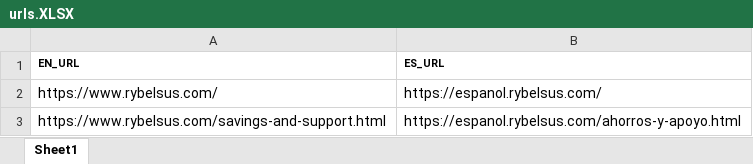
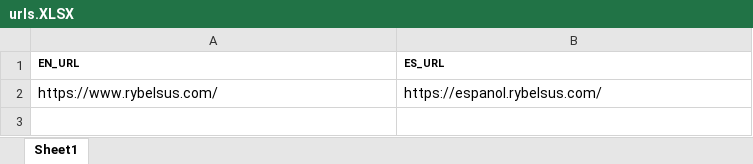
Before and after one commit to GaganMeshram/screenshot, an Excel workbook: urls.XLSX, sheet Sheet1, drawn as a sheet; values as stored, in another font and other column widths than the file's, no borders; the diff names each change by its address in the sheet, - before the commit and + after, or states it on an @@ line.

```diff
--- a/urls.XLSX (sheet Sheet1)
+++ b/urls.XLSX (sheet Sheet1)
-row 3: https://www.rybelsus.com/savings-and-support.html | https://espanol.rybelsus.com/ahorros-y-apoyo.html
```
Also changed, not shown: 31 other files.
